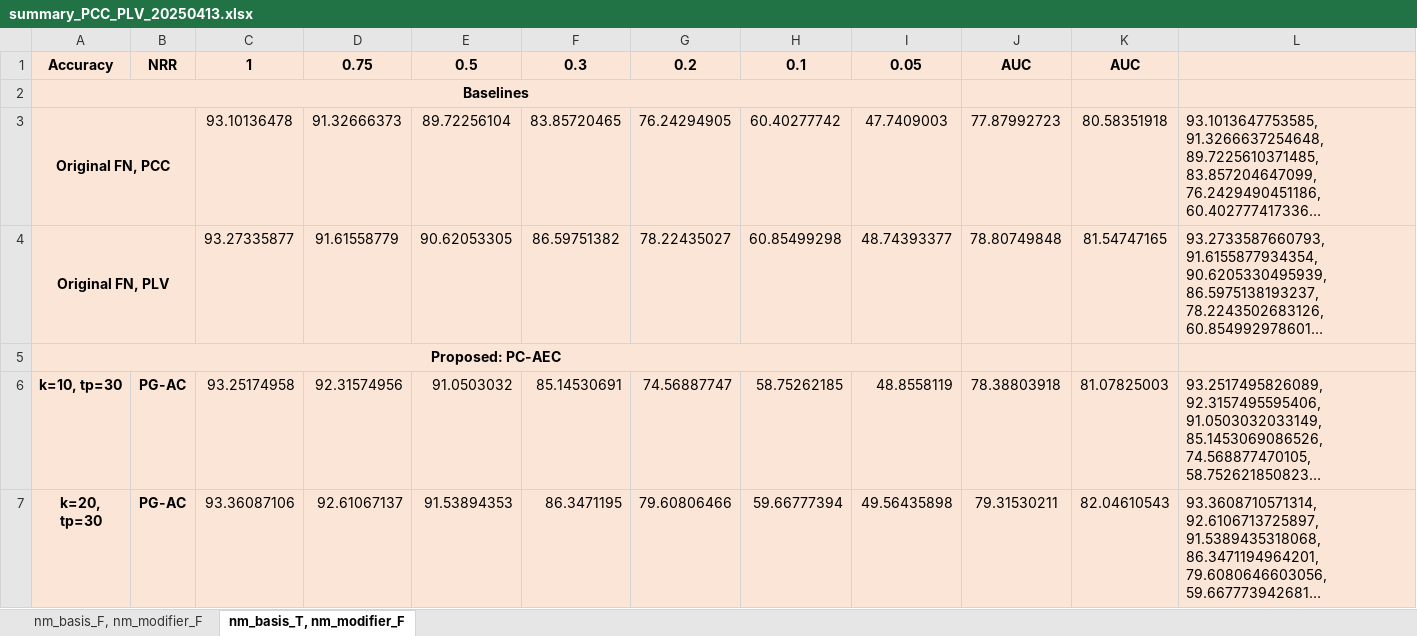
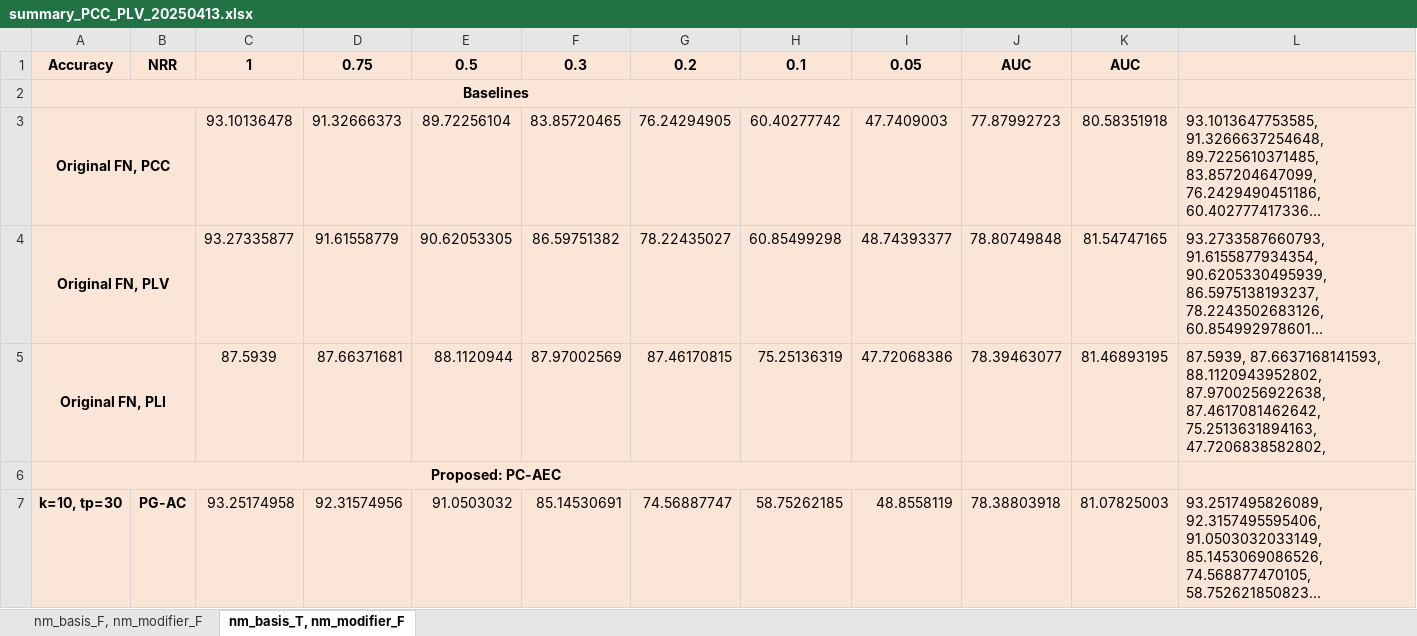
Before and after one commit to Malcolm-XY/feature_fusion_PCCxSigmoid-PLV-, an Excel workbook: results_(stress_test)_PCCxSigmoid-PLV-/summary_PCC_PLV_20250413.xlsx, sheet nm_basis_T, nm_modifier_F, drawn as a sheet; only a part is shown; the shorter side is filled out with more unchanged rows; long unchanged cells end in …; values as stored, in another font and other column widths than the file's, no borders; conditional formats not drawn; rows hold the shown columns only; the diff names each change by its address in the sheet, - before the commit and + after, or states it on an @@ line.

```diff
--- a/results_(stress_test)_PCCxSigmoid-PLV-/summary_PCC_PLV_20250413.xlsx (sheet nm_basis_T, nm_modifier_F)
+++ b/results_(stress_test)_PCCxSigmoid-PLV-/summary_PCC_PLV_20250413.xlsx (sheet nm_basis_T, nm_modifier_F)
+row 5: Original FN, PLI |  | 87.5939 | 87.66371681 | 88.1120944 | 87.97002569 | 87.46170815 | 75.25136319 | 47.72068386 | 78.39463077 | 81.46893195 | 87.5939, 87.6637168141593, 88.1120943952802, 87.9700256922638, 87.4617081462642, 75.2513631894163, 47.7206838582802,
```
Also changed, not shown: sheet nm_basis_F, nm_modifier_F, results_(stress_test)_PCCxSigmoid-PLI-/summary_PCC_PLI_20250413.xlsx, results_(stress_test)_PLIxSigmoid-PCC-/summary_PLI_PCC_20260429.xlsx, 22 other files.
